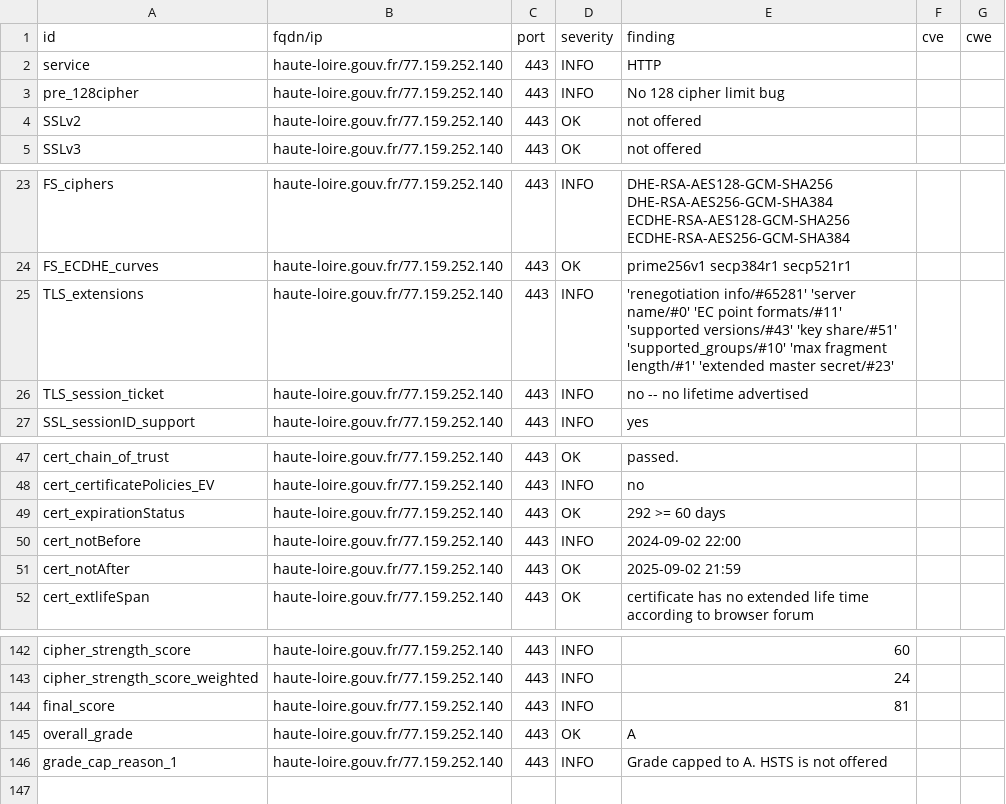
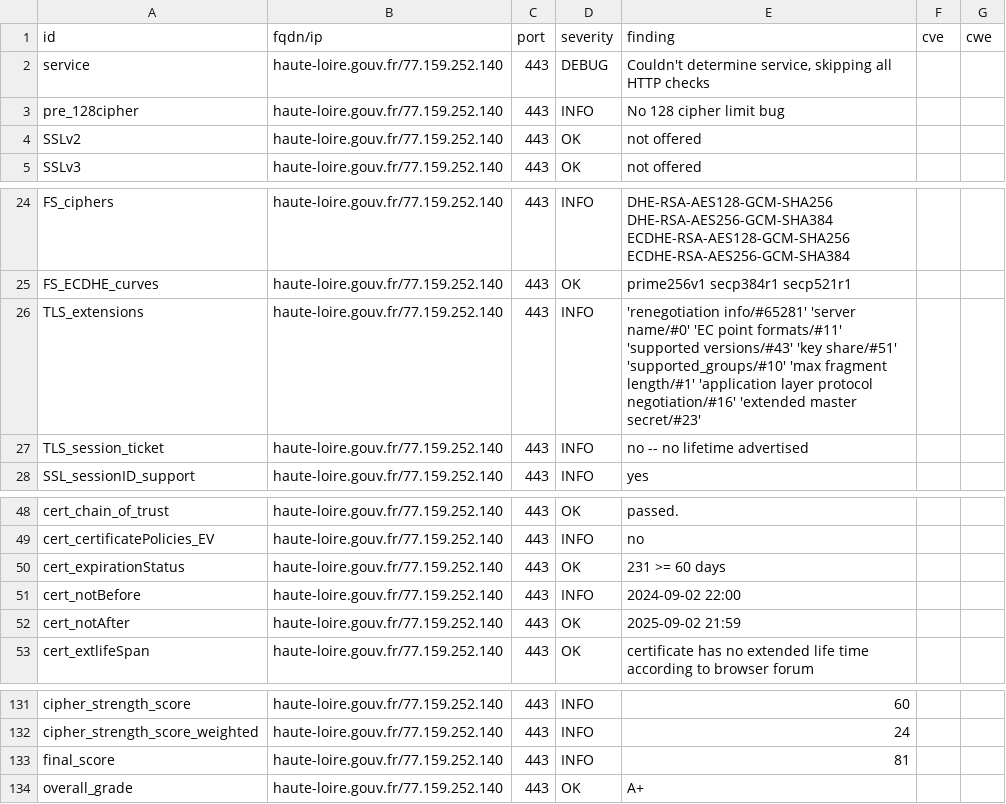
Before and after one commit to GKO-org/dashlordPrd5, a CSV file: results/aHR0cHM6Ly9oYXV0ZS1sb2lyZS5nb3V2LmZy/testssl.csv, drawn as a sheet; only a part is shown, gaps mark what is left out; the diff covers the shown part only.

Commit message:
update: https://haute-loire.gouv.fr

```diff
--- a/results/aHR0cHM6Ly9oYXV0ZS1sb2lyZS5nb3V2LmZy/testssl.csv
+++ b/results/aHR0cHM6Ly9oYXV0ZS1sb2lyZS5nb3V2LmZy/testssl.csv
@@ -1,3 +1,3 @@
 "id","fqdn/ip","port","severity","finding","cve","cwe"
-"service","haute-loire.gouv.fr/77.159.252.140","443","INFO","HTTP","",""
+"service","haute-loire.gouv.fr/77.159.252.140","443","DEBUG","Couldn't determine service, skipping all HTTP checks","",""
 "pre_128cipher","haute-loire.gouv.fr/77.159.252.140","443","INFO","No 128 cipher limit bug","",""
@@ -24,3 +25,3 @@
 "FS_ECDHE_curves","haute-loire.gouv.fr/77.159.252.140","443","OK","prime256v1 secp384r1 secp521r1","",""
-"TLS_extensions","haute-loire.gouv.fr/77.159.252.140","443","INFO","'renegotiation info/#65281' 'server name/#0' 'EC point formats/#11' 'supported versions/#43' 'key share/#51' 'supported_groups/#10' 'max fragment length/#1' 'extended master secret/#23'","",""
+"TLS_extensions","haute-loire.gouv.fr/77.159.252.140","443","INFO","'renegotiation info/#65281' 'server name/#0' 'EC point formats/#11' 'supported versions/#43' 'key share/#51' 'supported_groups/#10' 'max fragment length/#1' 'application layer protocol negotiation/#16' 'extended master secret/#23'","",""
 "TLS_session_ticket","haute-loire.gouv.fr/77.159.252.140","443","INFO","no -- no lifetime advertised","",""
@@ -48,3 +49,3 @@
 "cert_certificatePolicies_EV","haute-loire.gouv.fr/77.159.252.140","443","INFO","no","",""
-"cert_expirationStatus","haute-loire.gouv.fr/77.159.252.140","443","OK","292 >= 60 days","",""
+"cert_expirationStatus","haute-loire.gouv.fr/77.159.252.140","443","OK","231 >= 60 days","",""
 "cert_notBefore","haute-loire.gouv.fr/77.159.252.140","443","INFO","2024-09-02 22:00","",""
@@ -144,3 +133,2 @@
 "final_score","haute-loire.gouv.fr/77.159.252.140","443","INFO","81","",""
-"overall_grade","haute-loire.gouv.fr/77.159.252.140","443","OK","A","",""
-"grade_cap_reason_1","haute-loire.gouv.fr/77.159.252.140","443","INFO","Grade capped to A. HSTS is not offered","",""
+"overall_grade","haute-loire.gouv.fr/77.159.252.140","443","OK","A+","",""
```
Also changed, not shown: 1 added row, 12 removed rows and 4 edited cells elsewhere in this file, 11 other files.
